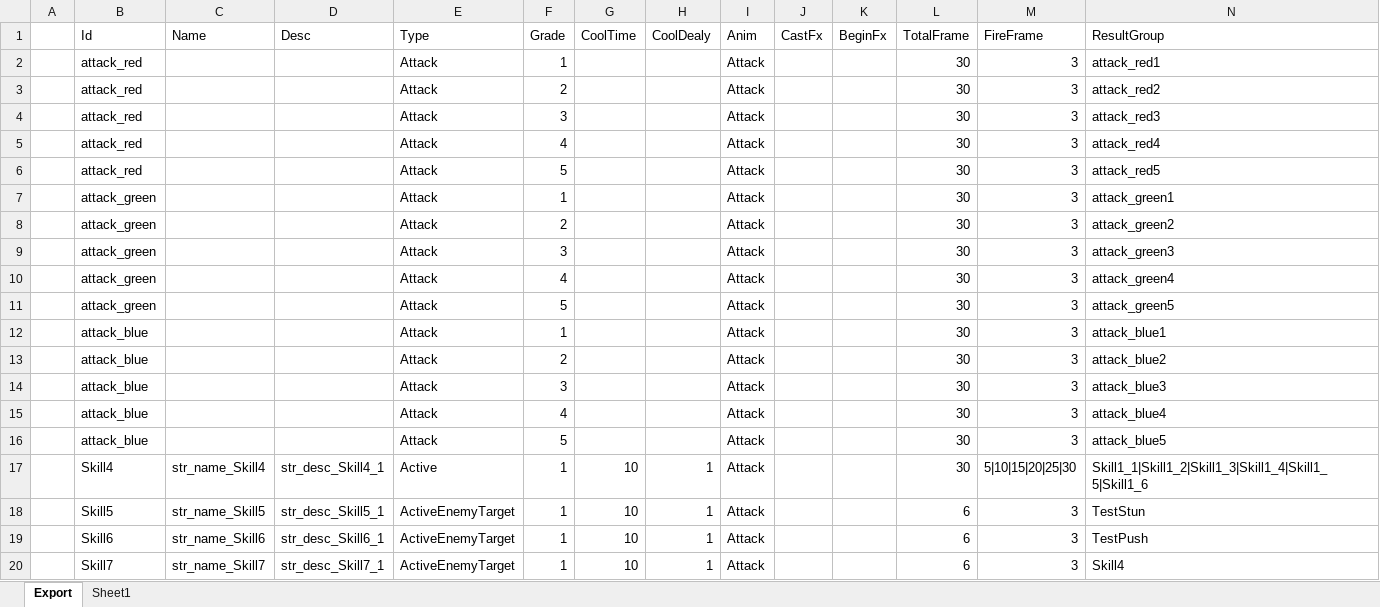
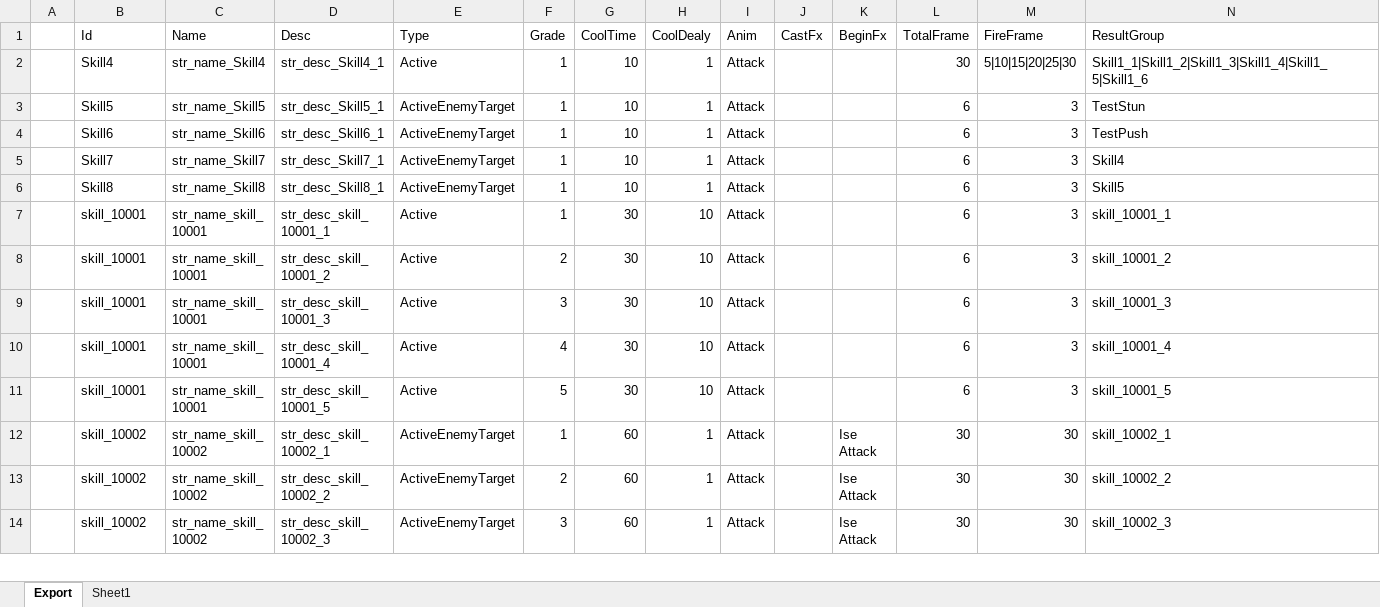
Before and after one commit to BlindBullet/ProjectDF, an Excel workbook: Assets/DataTables~/SkillChart.xlsm, sheet Export, drawn as a sheet; only a part is shown; the shorter side is filled out with more unchanged rows; values as stored, in another font and other column widths than the file's, no borders; charts and pictures not drawn; the diff names each change by its address in the sheet, - before the commit and + after, or states it on an @@ line.

```diff
--- a/Assets/DataTables~/SkillChart.xlsm (sheet Export)
+++ b/Assets/DataTables~/SkillChart.xlsm (sheet Export)
-row 2:  | attack_red |  |  | Attack | 1 |  |  | Attack |  |  | 30 | 3 | attack_red1
-row 3:  | attack_red |  |  | Attack | 2 |  |  | Attack |  |  | 30 | 3 | attack_red2
-row 4:  | attack_red |  |  | Attack | 3 |  |  | Attack |  |  | 30 | 3 | attack_red3
-row 5:  | attack_red |  |  | Attack | 4 |  |  | Attack |  |  | 30 | 3 | attack_red4
-row 6:  | attack_red |  |  | Attack | 5 |  |  | Attack |  |  | 30 | 3 | attack_red5
-row 7:  | attack_green |  |  | Attack | 1 |  |  | Attack |  |  | 30 | 3 | attack_green1
-row 8:  | attack_green |  |  | Attack | 2 |  |  | Attack |  |  | 30 | 3 | attack_green2
-row 9:  | attack_green |  |  | Attack | 3 |  |  | Attack |  |  | 30 | 3 | attack_green3
-row 10:  | attack_green |  |  | Attack | 4 |  |  | Attack |  |  | 30 | 3 | attack_green4
-row 11:  | attack_green |  |  | Attack | 5 |  |  | Attack |  |  | 30 | 3 | attack_green5
-row 12:  | attack_blue |  |  | Attack | 1 |  |  | Attack |  |  | 30 | 3 | attack_blue1
-row 13:  | attack_blue |  |  | Attack | 2 |  |  | Attack |  |  | 30 | 3 | attack_blue2
-row 14:  | attack_blue |  |  | Attack | 3 |  |  | Attack |  |  | 30 | 3 | attack_blue3
-row 15:  | attack_blue |  |  | Attack | 4 |  |  | Attack |  |  | 30 | 3 | attack_blue4
-row 16:  | attack_blue |  |  | Attack | 5 |  |  | Attack |  |  | 30 | 3 | attack_blue5
```
Also changed, not shown: sheet Sheet1, charts or pictures, 5 other files.
